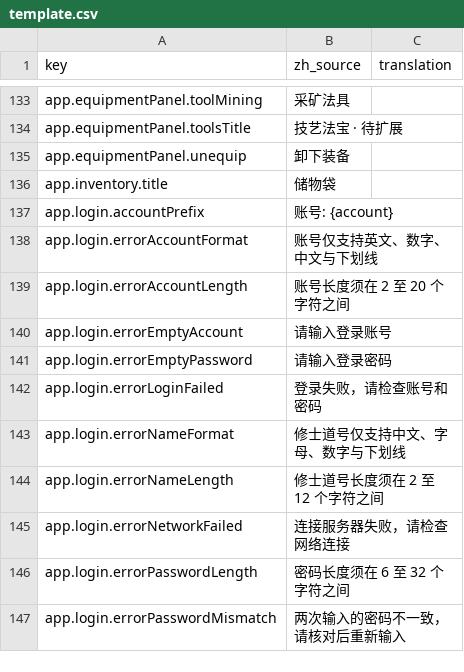
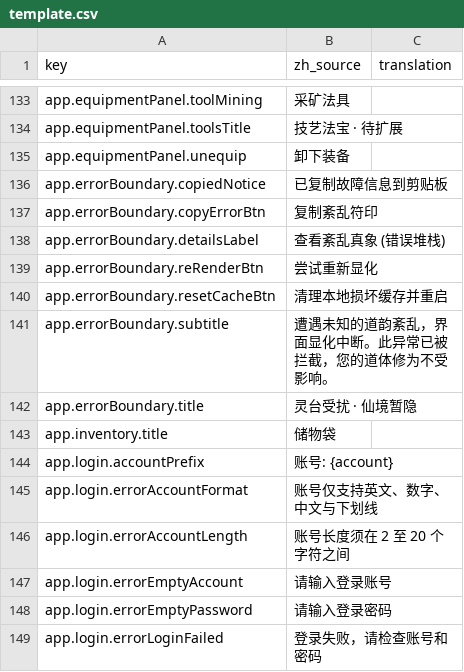
Before and after one commit to fruktoguo/daohua, a CSV file: frontend/public/locales/template.csv, drawn as a sheet; only a part is shown, gaps mark what is left out; the shorter side is filled out with more unchanged rows.

Commit message:
feat(frontend): 前端历史残留全面排查、加载链路健壮性重构与冷启动全链路优化

```diff
--- a/frontend/public/locales/template.csv
+++ b/frontend/public/locales/template.csv
@@ -135,2 +135,9 @@ app.equipmentPanel.toolsTitle,"技艺法宝 · 待扩展",""
 app.equipmentPanel.unequip,"卸下装备",""
+app.errorBoundary.copiedNotice,"已复制故障信息到剪贴板",""
+app.errorBoundary.copyErrorBtn,"复制紊乱符印",""
+app.errorBoundary.detailsLabel,"查看紊乱真象 (错误堆栈)",""
+app.errorBoundary.reRenderBtn,"尝试重新显化",""
+app.errorBoundary.resetCacheBtn,"清理本地损坏缓存并重启",""
+app.errorBoundary.subtitle,"遭遇未知的道韵紊乱，界面显化中断。此异常已被拦截，您的道体修为不受影响。",""
+app.errorBoundary.title,"灵台受扰 · 仙境暂隐",""
 app.inventory.title,"储物袋",""
```
Also changed, not shown: 8 other files.
